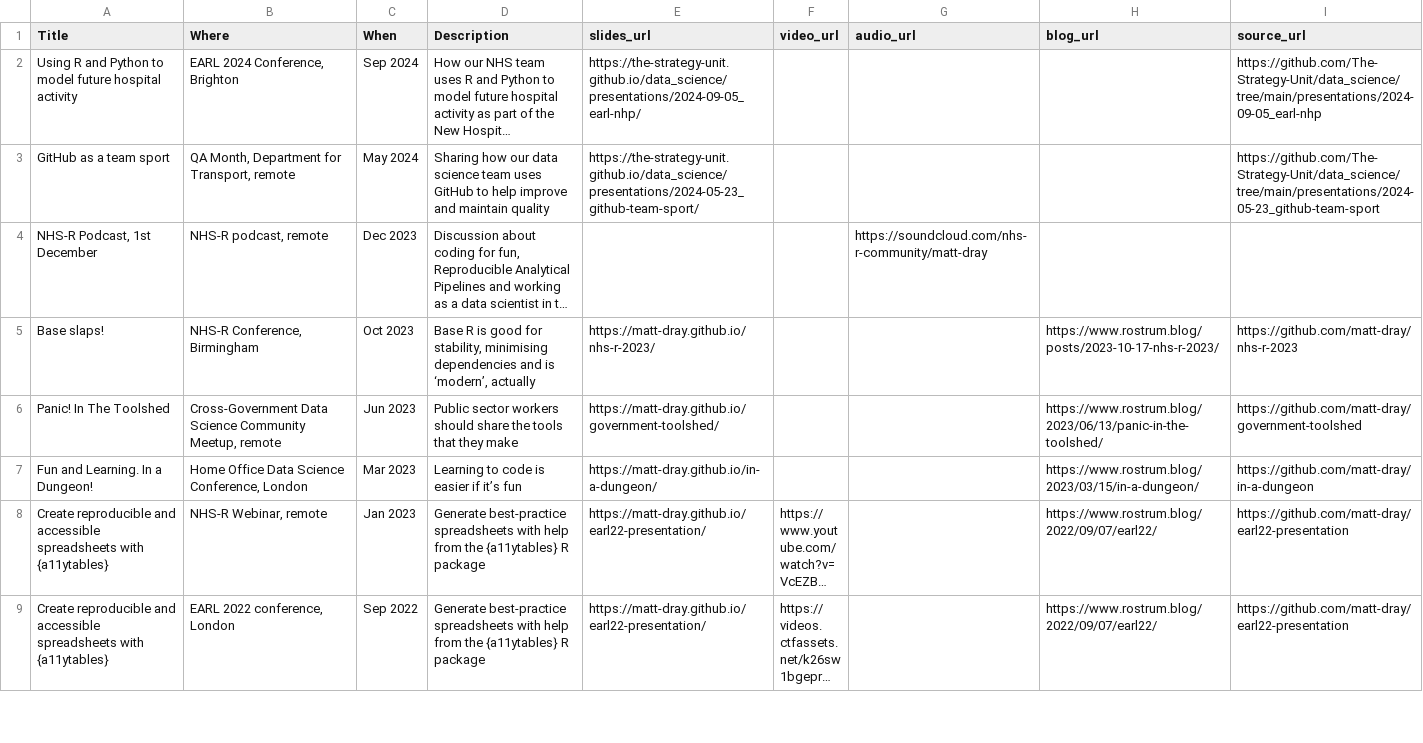
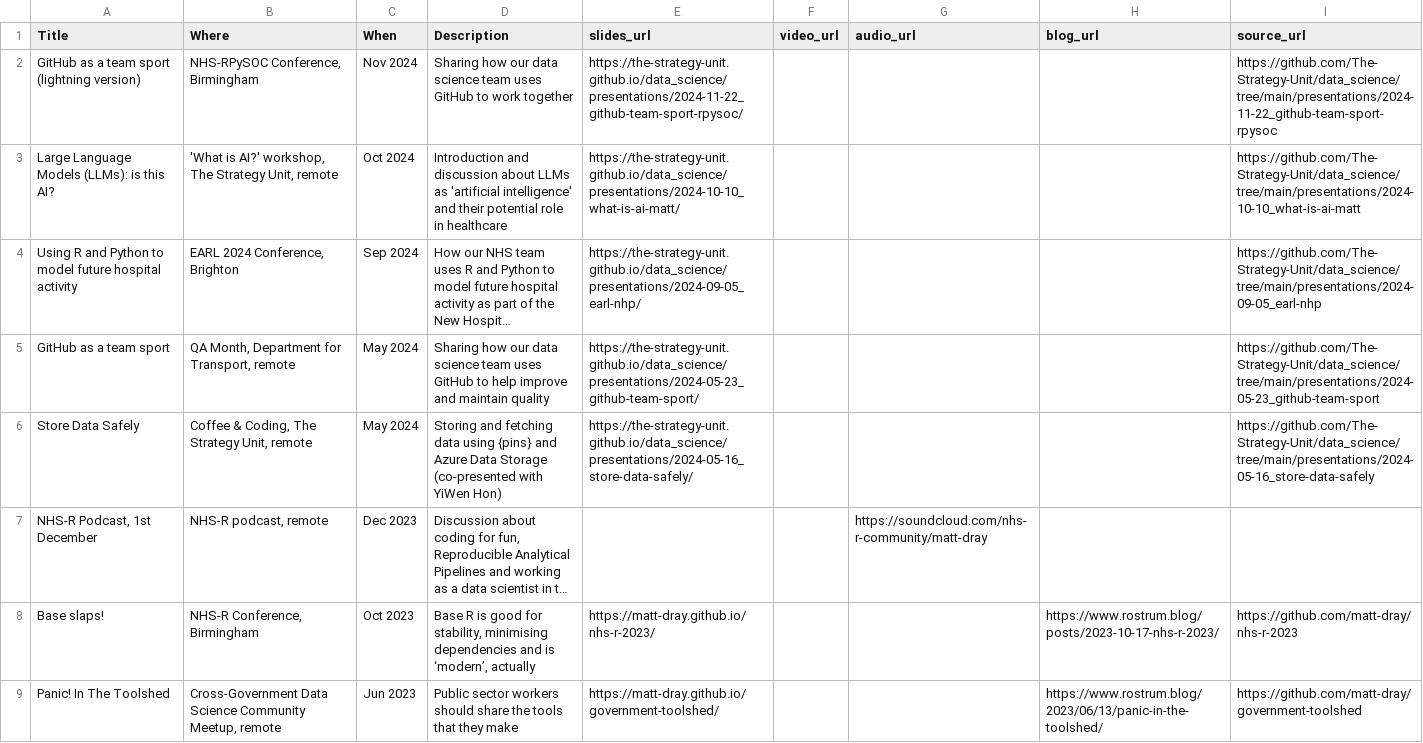
Before and after one commit to matt-dray/personal-site, a CSV file: resources/talks.csv, drawn as a sheet; only a part is shown; the shorter side is filled out with more unchanged rows; long unchanged cells end in …; the diff names each change by its address in the sheet, - before the commit and + after, or states it on an @@ line.

Commit message:
Add new entries, change font, css

```diff
--- a/resources/talks.csv
+++ b/resources/talks.csv
+row 2: GitHub as a team sport (lightning version) | NHS-RPySOC Conference, Birmingham | Nov 2024 | Sharing how our data science team uses GitHub to work together | https://the-strategy-unit.github.io/data_science/presentations/2024-11-22_github-team-sport-rpysoc/ |  |  |  | https://github.com/The-Strategy-Unit/data_science/tree/main/presentations/2024-11-22_github-team-sport-rpysoc
+row 3: Large Language Models (LLMs): is this AI? | 'What is AI?' workshop, The Strategy Unit, remote | Oct 2024 | Introduction and discussion about LLMs as 'artificial intelligence' and their potential role in healthcare | https://the-strategy-unit.github.io/data_science/presentations/2024-10-10_what-is-ai-matt/ |  |  |  | https://github.com/The-Strategy-Unit/data_science/tree/main/presentations/2024-10-10_what-is-ai-matt
+row 6: Store Data Safely | Coffee & Coding, The Strategy Unit, remote | May 2024 | Storing and fetching data using {pins} and Azure Data Storage (co-presented with YiWen Hon) | https://the-strategy-unit.github.io/data_science/presentations/2024-05-16_store-data-safely/ |  |  |  | https://github.com/The-Strategy-Unit/data_science/tree/main/presentations/2024-05-16_store-data-safely
```
Also changed, not shown: 24 other files.
